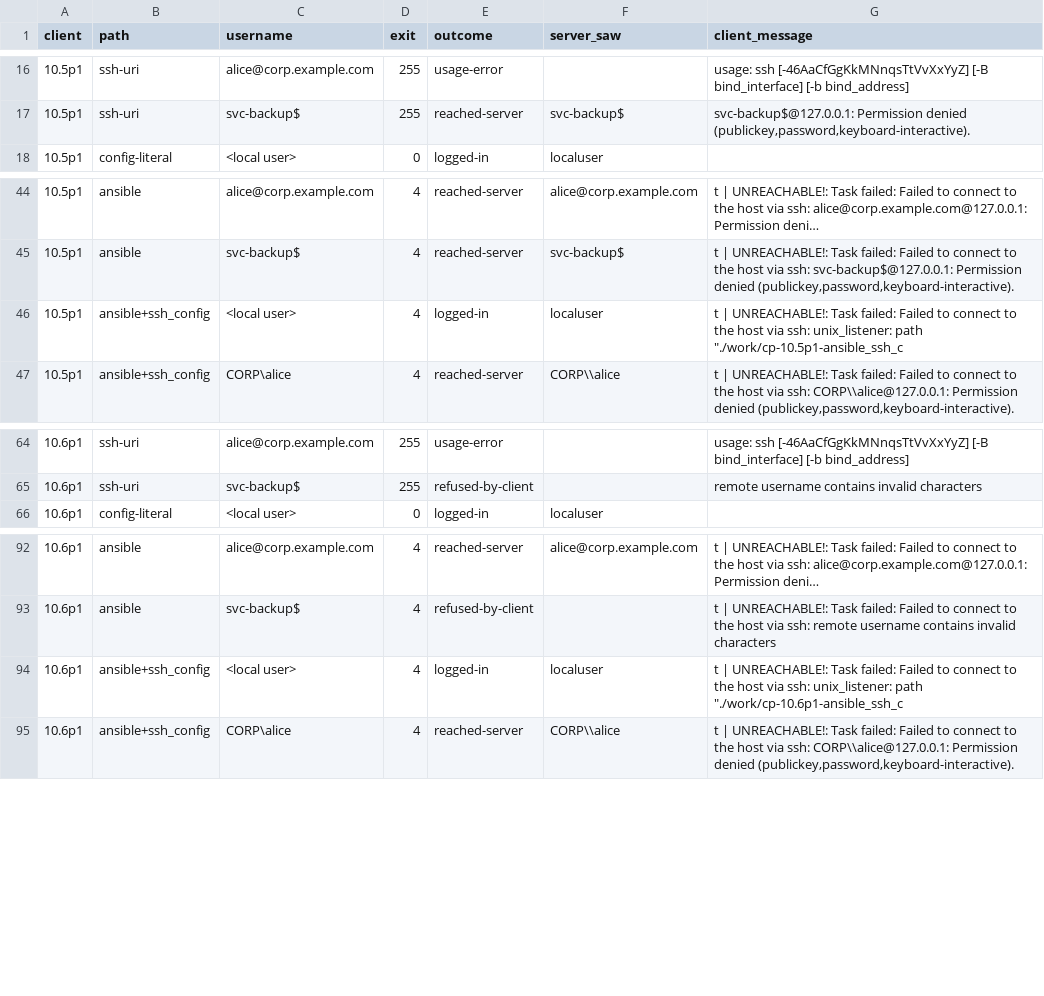
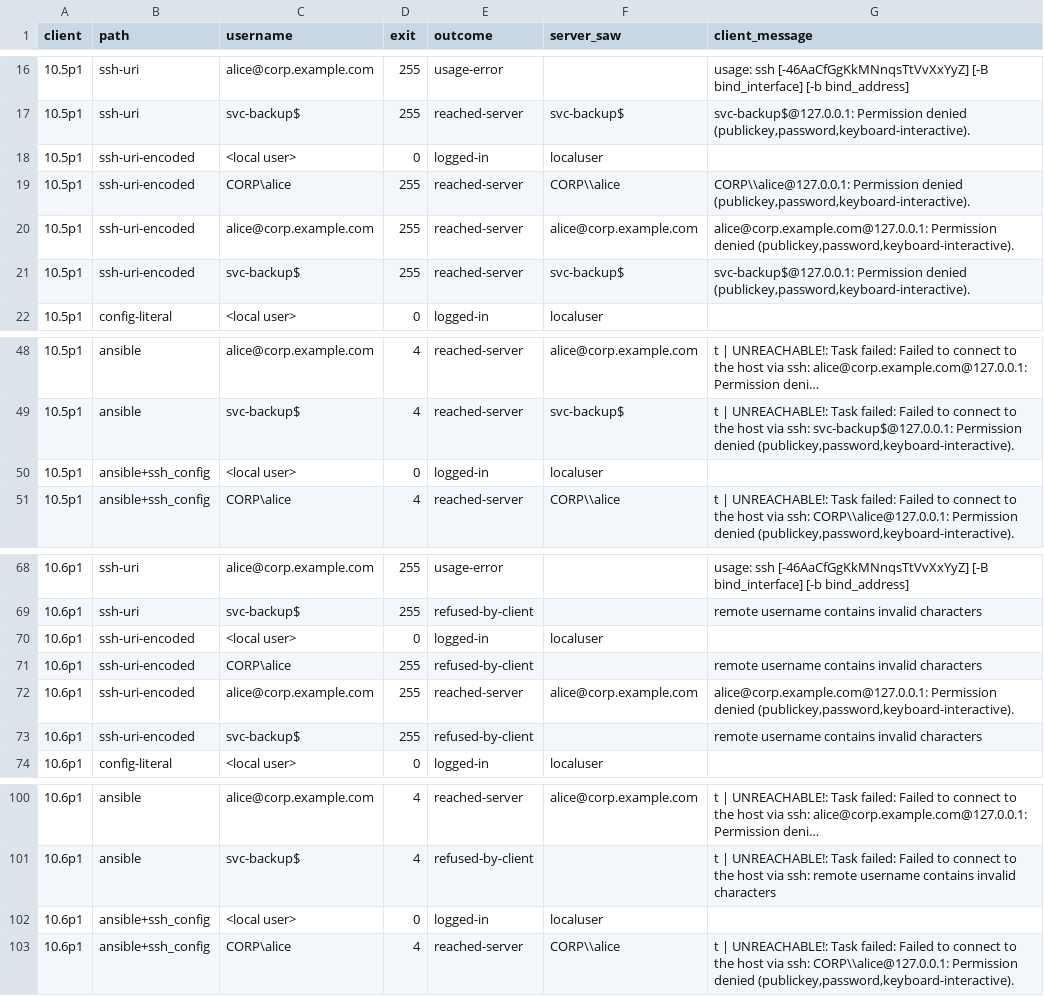
Before and after one commit to The-DevOps-Daily/openssh-10-6-check, a TSV file: results/03-usernames.tsv, drawn as a sheet; only a part is shown, gaps mark what is left out; long unchanged cells end in ….

```diff
--- a/results/03-usernames.tsv
+++ b/results/03-usernames.tsv
@@ -17,2 +17,6 @@ client	path	username	exit	outcome	server_saw	client_message
 10.5p1	ssh-uri	svc-backup$	255	reached-server	svc-backup$	svc-backup$@127.0.0.1: Permission denied (publickey,password,keyboard-interactive).
+10.5p1	ssh-uri-encoded	<local user>	0	logged-in	localuser	
+10.5p1	ssh-uri-encoded	CORP\alice	255	reached-server	CORP\\alice	CORP\\alice@127.0.0.1: Permission denied (publickey,password,keyboard-interactive).
+10.5p1	ssh-uri-encoded	alice@corp.example.com	255	reached-server	alice@corp.example.com	alice@corp.example.com@127.0.0.1: Permission denied (publickey,password,keyboard-interactive).
+10.5p1	ssh-uri-encoded	svc-backup$	255	reached-server	svc-backup$	svc-backup$@127.0.0.1: Permission denied (publickey,password,keyboard-interactive).
 10.5p1	config-literal	<local user>	0	logged-in	localuser	
@@ -45,3 +49,3 @@ client	path	username	exit	outcome	server_saw	client_message
 10.5p1	ansible	svc-backup$	4	reached-server	svc-backup$	t | UNREACHABLE!: Task failed: Failed to connect to the host via ssh: svc-backup$@127.0.0.1: Permission denied (publickey,password,keyboard-interactive).
-10.5p1	ansible+ssh_config	<local user>	4	logged-in	localuser	t | UNREACHABLE!: Task failed: Failed to connect to the host via ssh: unix_listener: path "./work/cp-10.5p1-ansible_ssh_c
+10.5p1	ansible+ssh_config	<local user>	0	logged-in	localuser	
 10.5p1	ansible+ssh_config	CORP\alice	4	reached-server	CORP\\alice	t | UNREACHABLE!: Task failed: Failed to connect to the host via ssh: CORP\\alice@127.0.0.1: Permission denied (publickey,password,keyboard-interactive).
@@ -65,2 +69,6 @@ client	path	username	exit	outcome	server_saw	client_message
 10.6p1	ssh-uri	svc-backup$	255	refused-by-client		remote username contains invalid characters
+10.6p1	ssh-uri-encoded	<local user>	0	logged-in	localuser	
+10.6p1	ssh-uri-encoded	CORP\alice	255	refused-by-client		remote username contains invalid characters
+10.6p1	ssh-uri-encoded	alice@corp.example.com	255	reached-server	alice@corp.example.com	alice@corp.example.com@127.0.0.1: Permission denied (publickey,password,keyboard-interactive).
+10.6p1	ssh-uri-encoded	svc-backup$	255	refused-by-client		remote username contains invalid characters
 10.6p1	config-literal	<local user>	0	logged-in	localuser	
@@ -93,3 +101,3 @@ client	path	username	exit	outcome	server_saw	client_message
 10.6p1	ansible	svc-backup$	4	refused-by-client		t | UNREACHABLE!: Task failed: Failed to connect to the host via ssh: remote username contains invalid characters
-10.6p1	ansible+ssh_config	<local user>	4	logged-in	localuser	t | UNREACHABLE!: Task failed: Failed to connect to the host via ssh: unix_listener: path "./work/cp-10.6p1-ansible_ssh_c
+10.6p1	ansible+ssh_config	<local user>	0	logged-in	localuser	
 10.6p1	ansible+ssh_config	CORP\alice	4	reached-server	CORP\\alice	t | UNREACHABLE!: Task failed: Failed to connect to the host via ssh: CORP\\alice@127.0.0.1: Permission denied (publickey,password,keyboard-interactive).
```
Also changed, not shown: 7 other files.
